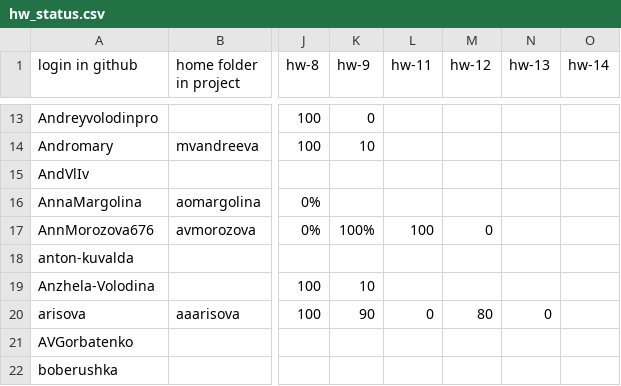
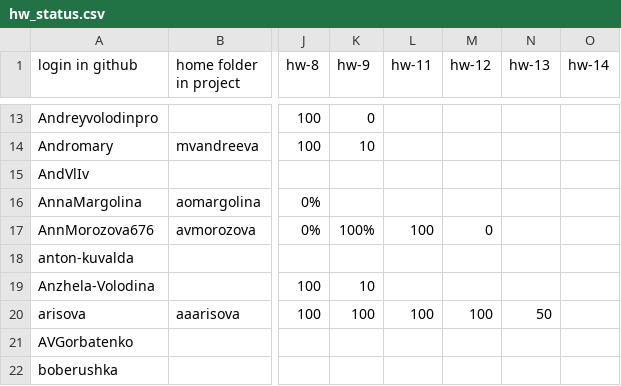
Before and after one commit to amtsu/team22, a CSV file: library/streams/2024/hw_status.csv, drawn as a sheet; only a part is shown, gaps mark what is left out; the diff names each change by its address in the sheet, - before the commit and + after, or states it on an @@ line.

Commit message:
Update hw_status.csv

```diff
--- a/library/streams/2024/hw_status.csv
+++ b/library/streams/2024/hw_status.csv
-K20 (hw-9): 90
+K20 (hw-9): 100
-L20 (hw-11): 0
+L20 (hw-11): 100
-M20 (hw-12): 80
+M20 (hw-12): 100
-N20 (hw-13): 0
+N20 (hw-13): 50
```
